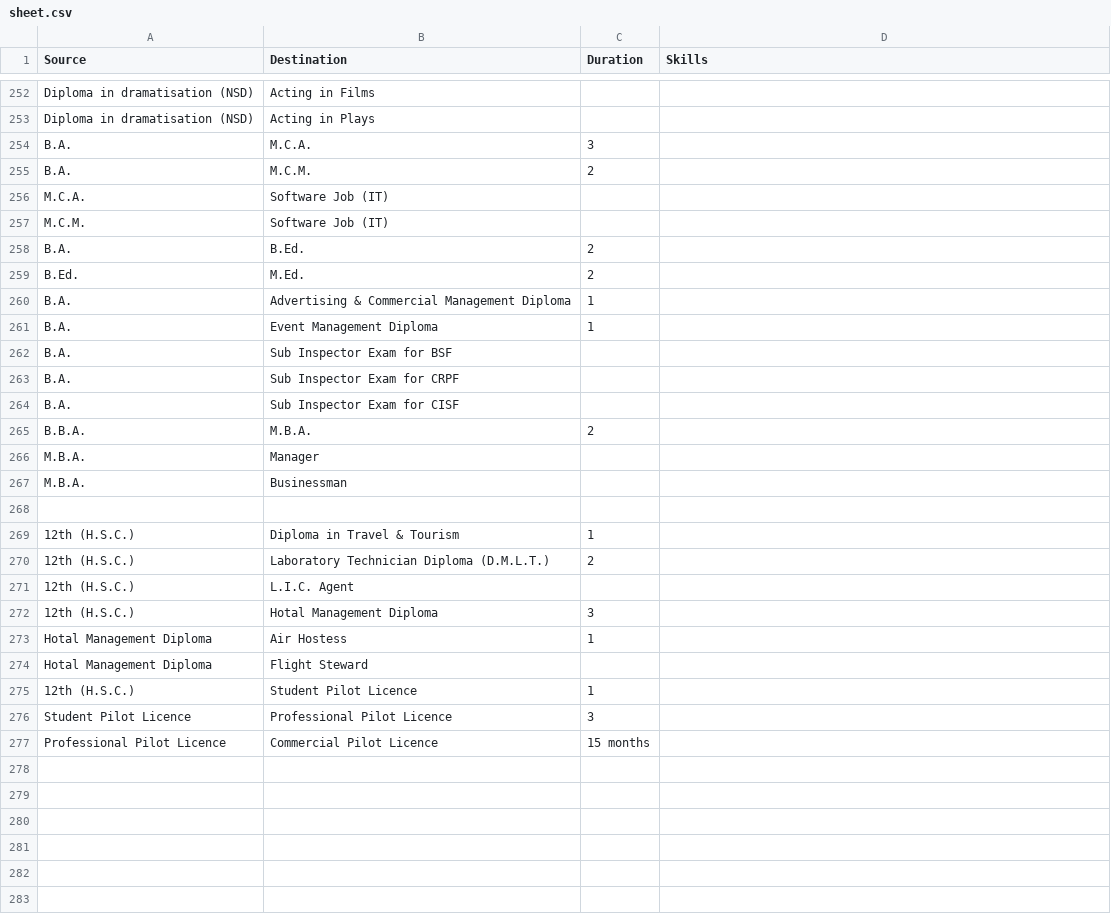
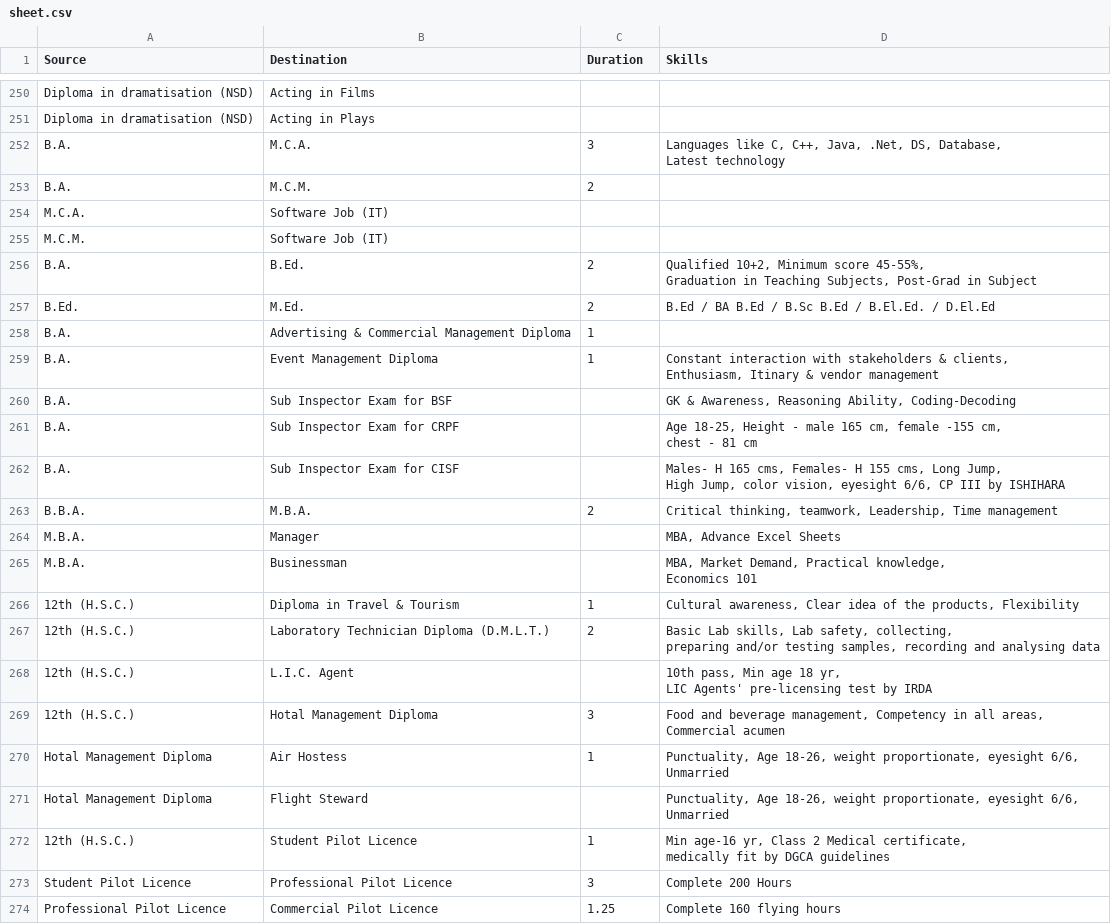
Before and after one commit to prakranj533/CM, a CSV file: csv-to-json-data/sheet.csv, drawn as a sheet; only a part is shown, gaps mark what is left out; the diff covers the shown part only.

```diff
--- a/csv-to-json-data/sheet.csv
+++ b/csv-to-json-data/sheet.csv
@@ -253,3 +289,4 @@ Diploma in dramatisation (NSD),Acting in Films,,
 Diploma in dramatisation (NSD),Acting in Plays,,
-B.A.,M.C.A.,3,
+B.A.,M.C.A.,3,"Languages like C, C++, Java, .Net, DS, Database,
+Latest technology"
 B.A.,M.C.M.,2,
@@ -257,21 +294,31 @@ M.C.A.,Software Job (IT),,
 M.C.M.,Software Job (IT),,
-B.A.,B.Ed.,2,
-B.Ed.,M.Ed.,2,
+B.A.,B.Ed.,2,"Qualified 10+2, Minimum score 45-55%,
+Graduation in Teaching Subjects, Post-Grad in Subject"
+B.Ed.,M.Ed.,2,B.Ed / BA B.Ed / B.Sc B.Ed / B.El.Ed. / D.El.Ed
 B.A.,Advertising & Commercial Management Diploma,1,
-B.A.,Event Management Diploma,1,
-B.A.,Sub Inspector Exam for BSF,,
-B.A.,Sub Inspector Exam for CRPF,,
-B.A.,Sub Inspector Exam for CISF,,
-B.B.A.,M.B.A.,2,
-M.B.A.,Manager,,
-M.B.A.,Businessman,,
-,,,
-12th (H.S.C.),Diploma in Travel & Tourism,1,
-12th (H.S.C.),Laboratory Technician Diploma (D.M.L.T.),2,
-12th (H.S.C.),L.I.C. Agent,,
-12th (H.S.C.),Hotal Management Diploma,3,
-Hotal Management Diploma,Air Hostess,1,
-Hotal Management Diploma,Flight Steward,,
-12th (H.S.C.),Student Pilot Licence,1,
-Student Pilot Licence,Professional Pilot Licence,3,
-Professional Pilot Licence,Commercial Pilot Licence,15 months,
+B.A.,Event Management Diploma,1,"Constant interaction with stakeholders & clients,
+Enthusiasm, Itinary & vendor management"
+B.A.,Sub Inspector Exam for BSF,,"GK & Awareness, Reasoning Ability, Coding-Decoding"
+B.A.,Sub Inspector Exam for CRPF,,"Age 18-25, Height - male 165 cm, female -155 cm,
+chest - 81 cm"
+B.A.,Sub Inspector Exam for CISF,,"Males- H 165 cms, Females- H 155 cms, Long Jump,
+High Jump, color vision, eyesight 6/6, CP III by ISHIHARA "
+B.B.A.,M.B.A.,2,"Critical thinking, teamwork, Leadership, Time management"
+M.B.A.,Manager,,"MBA, Advance Excel Sheets"
+M.B.A.,Businessman,,"MBA, Market Demand, Practical knowledge,
+Economics 101"
+12th (H.S.C.),Diploma in Travel & Tourism,1,"Cultural awareness, Clear idea of the products, Flexibility"
+12th (H.S.C.),Laboratory Technician Diploma (D.M.L.T.),2,"Basic Lab skills, Lab safety, collecting,
+preparing and/or testing samples, recording and analysing data"
+12th (H.S.C.),L.I.C. Agent,,"10th pass, Min age 18 yr,
+LIC Agents' pre-licensing test by IRDA"
+12th (H.S.C.),Hotal Management Diploma,3,"Food and beverage management, Competency in all areas,
+Commercial acumen"
+Hotal Management Diploma,Air Hostess,1,"Punctuality, Age 18-26, weight proportionate, eyesight 6/6,
+Unmarried"
+Hotal Management Diploma,Flight Steward,,"Punctuality, Age 18-26, weight proportionate, eyesight 6/6,
+Unmarried"
+12th (H.S.C.),Student Pilot Licence,1,"Min age-16 yr, Class 2 Medical certificate,
+medically fit by DGCA guidelines"
+Student Pilot Licence,Professional Pilot Licence,3,Complete 200 Hours
+Professional Pilot Licence,Commercial Pilot Licence,1.25,Complete 160 flying hours
```
Also changed, not shown: 2 removed rows and 92 edited cells elsewhere in this file, 2 other files.
